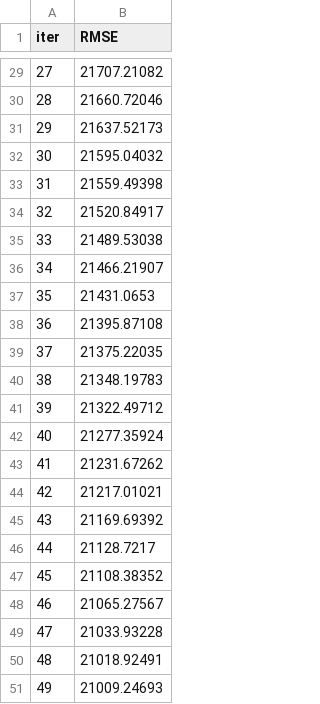
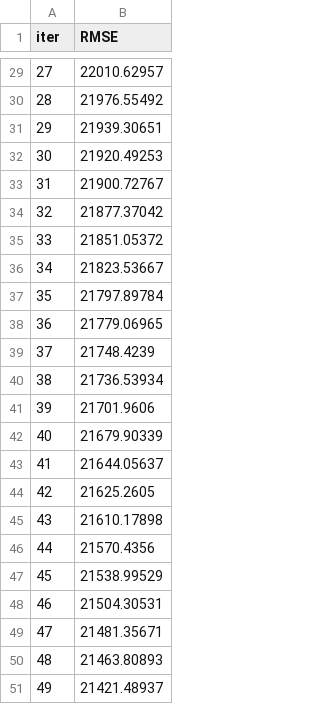
Before and after one commit to bharathkumar-kancharla/Cipla-Data-Scientist-Hiring-Challenge, a TSV file: catboost_info/learn_error.tsv, drawn as a sheet; only a part is shown, gaps mark what is left out; the diff covers the shown part only.

```diff
--- a/catboost_info/learn_error.tsv
+++ b/catboost_info/learn_error.tsv
@@ -29,23 +29,23 @@ iter	RMSE
-27	21707.21082
-28	21660.72046
-29	21637.52173
-30	21595.04032
-31	21559.49398
-32	21520.84917
-33	21489.53038
-34	21466.21907
-35	21431.0653
-36	21395.87108
-37	21375.22035
-38	21348.19783
-39	21322.49712
-40	21277.35924
-41	21231.67262
-42	21217.01021
-43	21169.69392
-44	21128.7217
-45	21108.38352
-46	21065.27567
-47	21033.93228
-48	21018.92491
-49	21009.24693
+27	22010.62957
+28	21976.55492
+29	21939.30651
+30	21920.49253
+31	21900.72767
+32	21877.37042
+33	21851.05372
+34	21823.53667
+35	21797.89784
+36	21779.06965
+37	21748.4239
+38	21736.53934
+39	21701.9606
+40	21679.90339
+41	21644.05637
+42	21625.2605
+43	21610.17898
+44	21570.4356
+45	21538.99529
+46	21504.30531
+47	21481.35671
+48	21463.80893
+49	21421.48937
```
Also changed, not shown: 27 edited cells elsewhere in this file, catboost_info/time_left.tsv, 6 other files.
